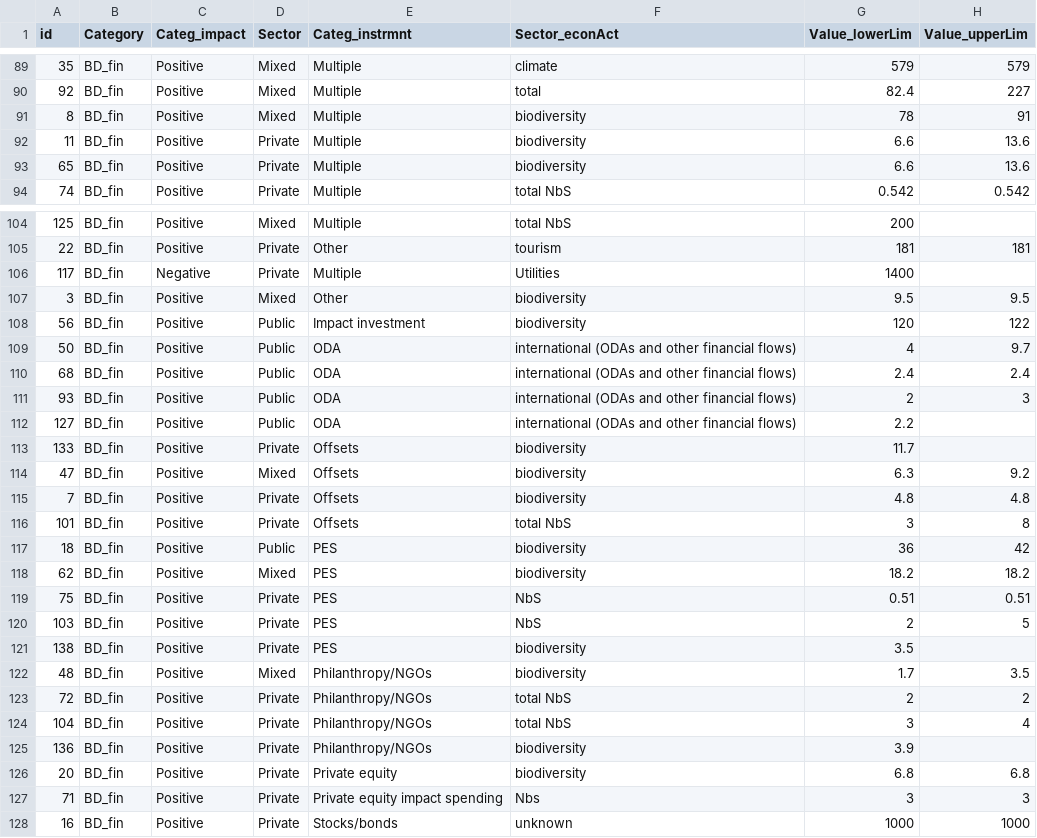
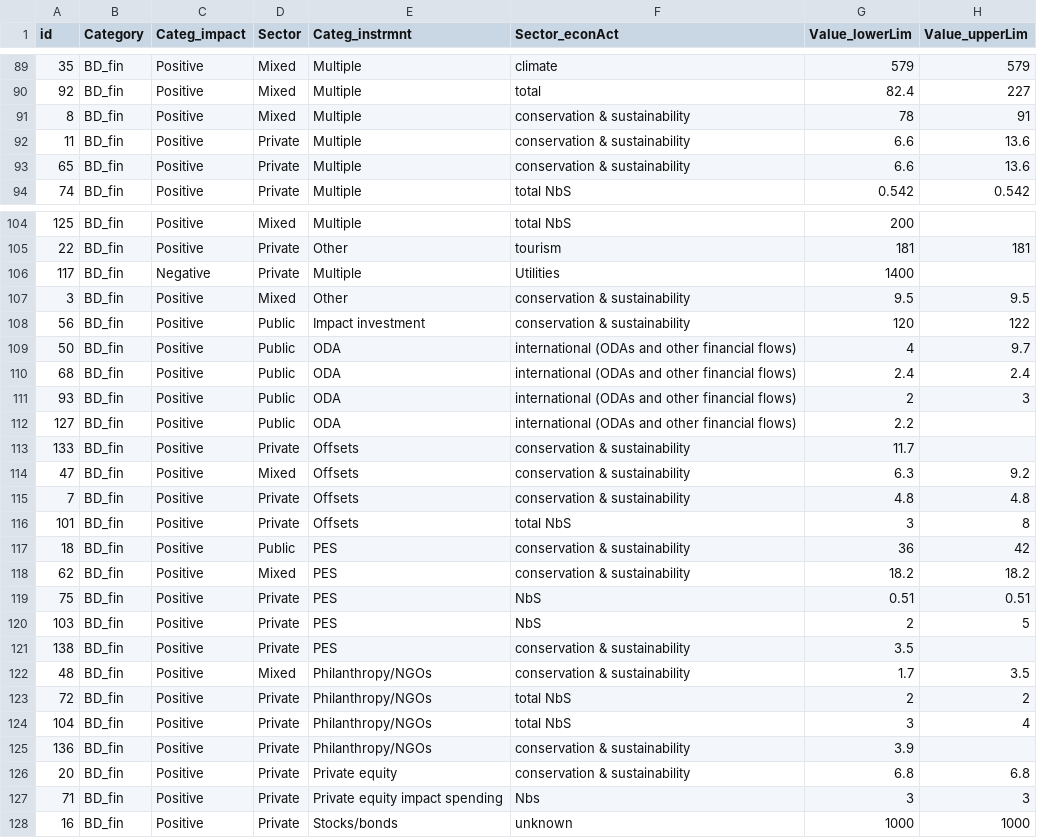
Before and after one commit to pacheco-andrea/finFlows_nexus, a CSV file: data/BD_allFinanceFlows.csv, drawn as a sheet; only a part is shown, gaps mark what is left out; the diff covers the shown part only; the diff names each change by its address in the sheet, - before the commit and + after, or states it on an @@ line.

Commit message:
renamed bd econ sector to conservation & sustainability bc more accurate

```diff
--- a/data/BD_allFinanceFlows.csv
+++ b/data/BD_allFinanceFlows.csv
-F91:F93 (Sector_econAct): biodiversity
+F91:F93 (Sector_econAct): conservation & sustainability
-F107:F108 (Sector_econAct): biodiversity
+F107:F108 (Sector_econAct): conservation & sustainability
-F113:F115 (Sector_econAct): biodiversity
+F113:F115 (Sector_econAct): conservation & sustainability
-F117:F118 (Sector_econAct): biodiversity
+F117:F118 (Sector_econAct): conservation & sustainability
-F121:F122 (Sector_econAct): biodiversity
+F121:F122 (Sector_econAct): conservation & sustainability
-F125:F126 (Sector_econAct): biodiversity
+F125:F126 (Sector_econAct): conservation & sustainability
```
Also changed, not shown: 18 edited cells elsewhere in this file.
